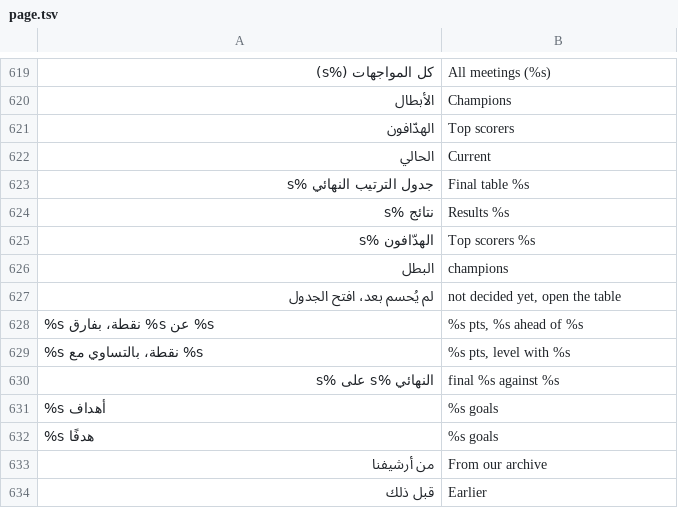
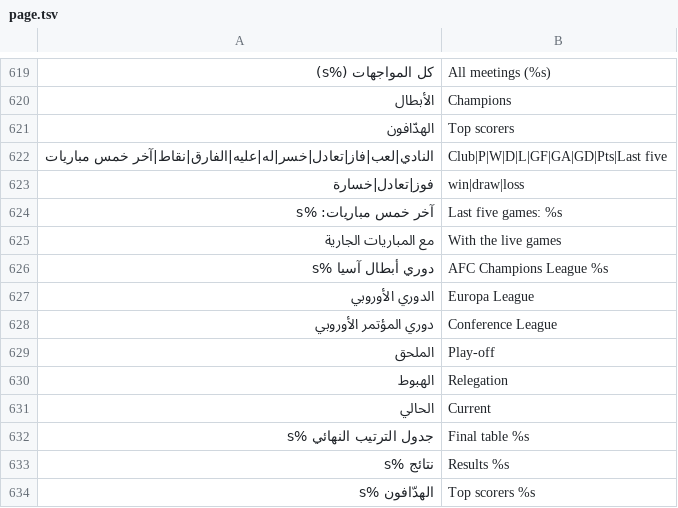
Before and after one commit to tshi-dev/UrTV, a TSV file: i18n/en/page.tsv, drawn as a sheet; only a part is shown, gaps mark what is left out; the shorter side is filled out with more unchanged rows.

Commit message:
League page phase (a): the full table, focused mode, the live toggle, «شكل آخر المباريات»
«جدول الترتيب» draws the archive's table as full rows: rank, movement (from mv), crest, club, P W D L GF GA GD Pts and the last five (newest next to the points; dots by default, boxes, or boxes with ف ت خ, each with a text for TalkBack). Zone lines only from the file's reviewed zones (a named line above a zone, a bare one closing it, none at the card's edge). The followed club is bold on a flat fill and has the focus on open. OK on the tab or Down into the table hides the header (18 rows fit at 1080p); Up from row 1 or Back brings it back. While a game of the league is live, «الكل» / «مع المباريات الجارية» adds the live scores to a copy of the rows (red points, the minute), off by default. A past season uses the same rows (no movement, «البطل»). A tight table hides GF/GA first, then shows the last 3.

The setting: SettingsActivity after «الدوريات كاملة», SettingsHub's five lists, saver.sh formstyle, export/import, the docs and the tree; the page gets #formstyle= only when it is not dots. Tests: league_table.test.mjs, form_style_test.py; the old one-line table pins in honours and sports_hist moved to the new rows.

```diff
--- a/i18n/en/page.tsv
+++ b/i18n/en/page.tsv
@@ -621,2 +621,11 @@
 الهدّافون	Top scorers
+النادي|لعب|فاز|تعادل|خسر|له|عليه|الفارق|نقاط|آخر خمس مباريات	Club|P|W|D|L|GF|GA|GD|Pts|Last five
+فوز|تعادل|خسارة	win|draw|loss
+آخر خمس مباريات: %s	Last five games: %s
+مع المباريات الجارية	With the live games
+دوري أبطال آسيا %s	AFC Champions League %s
+الدوري الأوروبي	Europa League
+دوري المؤتمر الأوروبي	Conference League
+الملحق	Play-off
+الهبوط	Relegation
 الحالي	Current
```
Also changed, not shown: i18n/en/saver.tsv, 20 other files.
